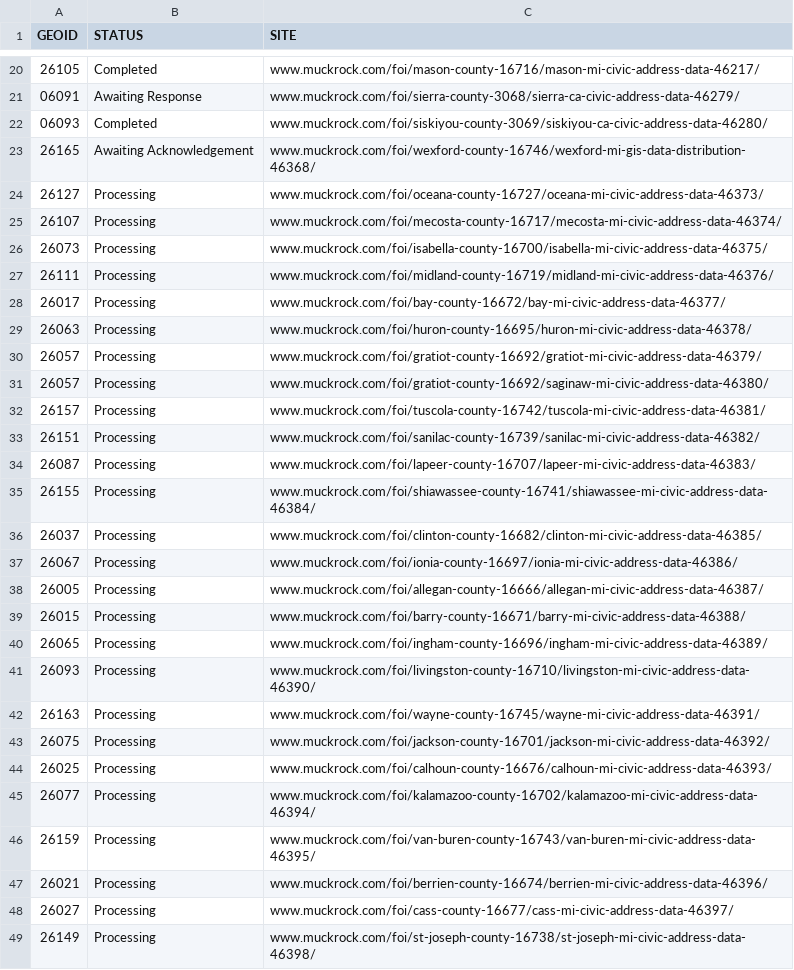
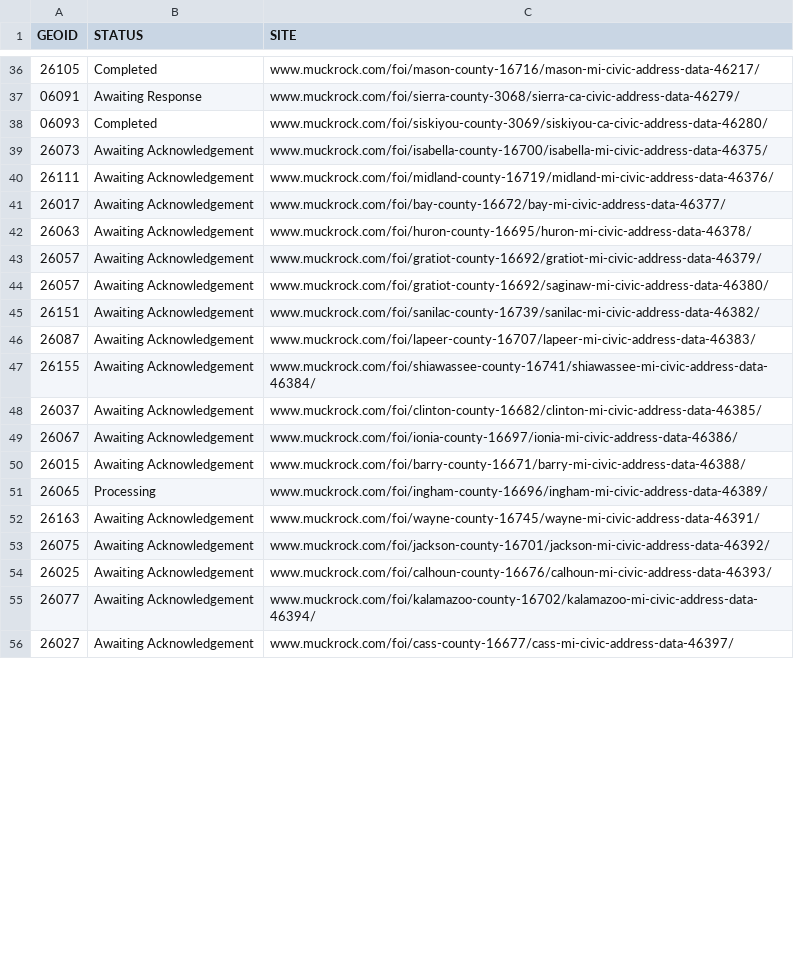
Before and after one commit to ingalls/openaddresses-coverage, a CSV file: map/foia.csv, drawn as a sheet; only a part is shown, gaps mark what is left out; the diff covers the shown part only.

```diff
--- a/map/foia.csv
+++ b/map/foia.csv
@@ -22,28 +38,19 @@ GEOID,STATUS,SITE
 06093,Completed,www.muckrock.com/foi/siskiyou-county-3069/siskiyou-ca-civic-address-data-46280/
-26165,Awaiting Acknowledgement,www.muckrock.com/foi/wexford-county-16746/wexford-mi-gis-data-distribution-46368/
-26127,Processing,www.muckrock.com/foi/oceana-county-16727/oceana-mi-civic-address-data-46373/
-26107,Processing,www.muckrock.com/foi/mecosta-county-16717/mecosta-mi-civic-address-data-46374/
-26073,Processing,www.muckrock.com/foi/isabella-county-16700/isabella-mi-civic-address-data-46375/
-26111,Processing,www.muckrock.com/foi/midland-county-16719/midland-mi-civic-address-data-46376/
-26017,Processing,www.muckrock.com/foi/bay-county-16672/bay-mi-civic-address-data-46377/
-26063,Processing,www.muckrock.com/foi/huron-county-16695/huron-mi-civic-address-data-46378/
-26057,Processing,www.muckrock.com/foi/gratiot-county-16692/gratiot-mi-civic-address-data-46379/
-26057,Processing,www.muckrock.com/foi/gratiot-county-16692/saginaw-mi-civic-address-data-46380/
-26157,Processing,www.muckrock.com/foi/tuscola-county-16742/tuscola-mi-civic-address-data-46381/
-26151,Processing,www.muckrock.com/foi/sanilac-county-16739/sanilac-mi-civic-address-data-46382/
-26087,Processing,www.muckrock.com/foi/lapeer-county-16707/lapeer-mi-civic-address-data-46383/
-26155,Processing,www.muckrock.com/foi/shiawassee-county-16741/shiawassee-mi-civic-address-data-46384/
-26037,Processing,www.muckrock.com/foi/clinton-county-16682/clinton-mi-civic-address-data-46385/
-26067,Processing,www.muckrock.com/foi/ionia-county-16697/ionia-mi-civic-address-data-46386/
-26005,Processing,www.muckrock.com/foi/allegan-county-16666/allegan-mi-civic-address-data-46387/
-26015,Processing,www.muckrock.com/foi/barry-county-16671/barry-mi-civic-address-data-46388/
+26073,Awaiting Acknowledgement,www.muckrock.com/foi/isabella-county-16700/isabella-mi-civic-address-data-46375/
+26111,Awaiting Acknowledgement,www.muckrock.com/foi/midland-county-16719/midland-mi-civic-address-data-46376/
+26017,Awaiting Acknowledgement,www.muckrock.com/foi/bay-county-16672/bay-mi-civic-address-data-46377/
+26063,Awaiting Acknowledgement,www.muckrock.com/foi/huron-county-16695/huron-mi-civic-address-data-46378/
+26057,Awaiting Acknowledgement,www.muckrock.com/foi/gratiot-county-16692/gratiot-mi-civic-address-data-46379/
+26057,Awaiting Acknowledgement,www.muckrock.com/foi/gratiot-county-16692/saginaw-mi-civic-address-data-46380/
+26151,Awaiting Acknowledgement,www.muckrock.com/foi/sanilac-county-16739/sanilac-mi-civic-address-data-46382/
+26087,Awaiting Acknowledgement,www.muckrock.com/foi/lapeer-county-16707/lapeer-mi-civic-address-data-46383/
+26155,Awaiting Acknowledgement,www.muckrock.com/foi/shiawassee-county-16741/shiawassee-mi-civic-address-data-46384/
+26037,Awaiting Acknowledgement,www.muckrock.com/foi/clinton-county-16682/clinton-mi-civic-address-data-46385/
+26067,Awaiting Acknowledgement,www.muckrock.com/foi/ionia-county-16697/ionia-mi-civic-address-data-46386/
+26015,Awaiting Acknowledgement,www.muckrock.com/foi/barry-county-16671/barry-mi-civic-address-data-46388/
 26065,Processing,www.muckrock.com/foi/ingham-county-16696/ingham-mi-civic-address-data-46389/
-26093,Processing,www.muckrock.com/foi/livingston-county-16710/livingston-mi-civic-address-data-46390/
-26163,Processing,www.muckrock.com/foi/wayne-county-16745/wayne-mi-civic-address-data-46391/
-26075,Processing,www.muckrock.com/foi/jackson-county-16701/jackson-mi-civic-address-data-46392/
-26025,Processing,www.muckrock.com/foi/calhoun-county-16676/calhoun-mi-civic-address-data-46393/
-26077,Processing,www.muckrock.com/foi/kalamazoo-county-16702/kalamazoo-mi-civic-address-data-46394/
-26159,Processing,www.muckrock.com/foi/van-buren-county-16743/van-buren-mi-civic-address-data-46395/
-26021,Processing,www.muckrock.com/foi/berrien-county-16674/berrien-mi-civic-address-data-46396/
-26027,Processing,www.muckrock.com/foi/cass-county-16677/cass-mi-civic-address-data-46397/
-26149,Processing,www.muckrock.com/foi/st-joseph-county-16738/st-joseph-mi-civic-address-data-46398/
+26163,Awaiting Acknowledgement,www.muckrock.com/foi/wayne-county-16745/wayne-mi-civic-address-data-46391/
+26075,Awaiting Acknowledgement,www.muckrock.com/foi/jackson-county-16701/jackson-mi-civic-address-data-46392/
+26025,Awaiting Acknowledgement,www.muckrock.com/foi/calhoun-county-16676/calhoun-mi-civic-address-data-46393/
+26077,Awaiting Acknowledgement,www.muckrock.com/foi/kalamazoo-county-16702/kalamazoo-mi-civic-address-data-46394/
+26027,Awaiting Acknowledgement,www.muckrock.com/foi/cass-county-16677/cass-mi-civic-address-data-46397/
```
Also changed, not shown: 17 added rows, 7 removed rows, 5 moved rows and 2 edited cells elsewhere in this file, map/geoid.csv, map/muckrock.csv, 2 other files.
